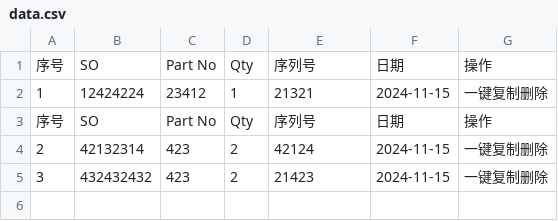
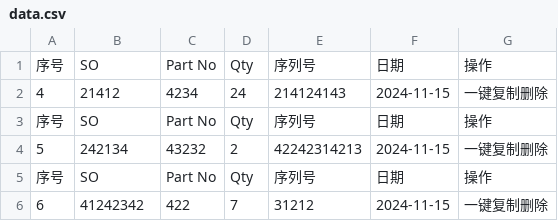
Before and after one commit to Ricky-cloud-star/Zenactcod, a CSV file: data/data.csv, drawn as a sheet.

Commit message:
Update data

```diff
--- a/data/data.csv
+++ b/data/data.csv
@@ -1,5 +1,6 @@
 序号,SO,Part No,Qty,序列号,日期,操作
-1,12424224,23412,1,21321,2024-11-15,一键复制删除
+4,21412,4234,24,214124143,2024-11-15,一键复制删除
 序号,SO,Part No,Qty,序列号,日期,操作
-2,42132314,423,2,42124,2024-11-15,一键复制删除
-3,432432432,423,2,21423,2024-11-15,一键复制删除
+5,242134,43232,2,42242314213,2024-11-15,一键复制删除
+序号,SO,Part No,Qty,序列号,日期,操作
+6,41242342,422,7,31212,2024-11-15,一键复制删除
```
